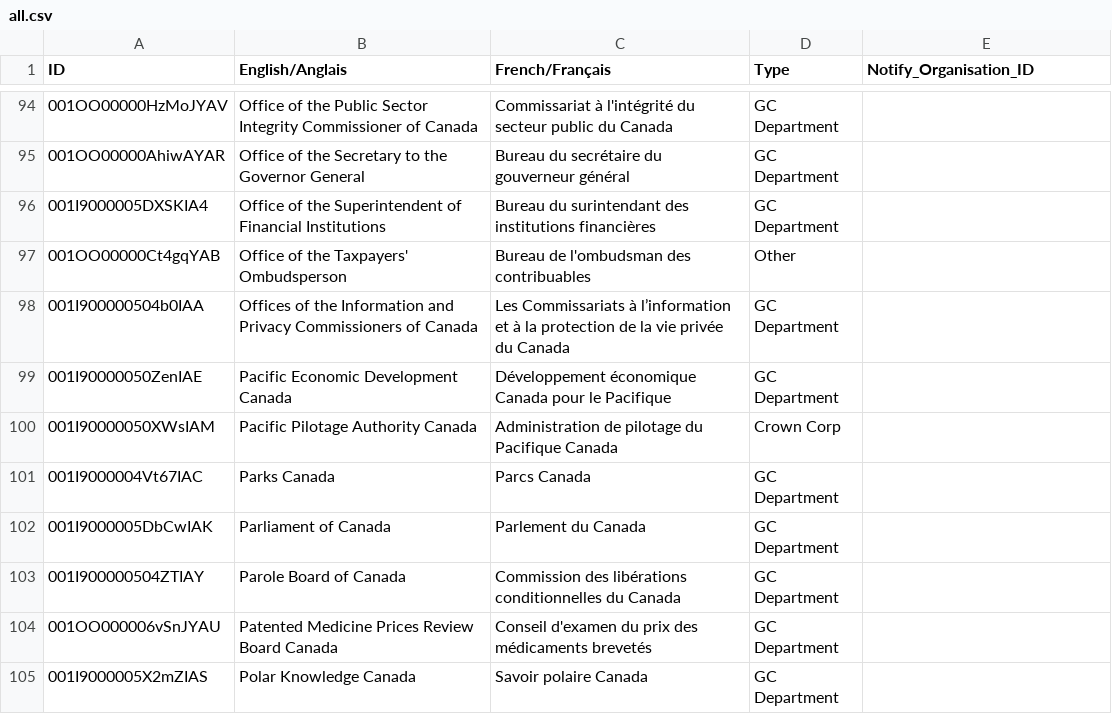
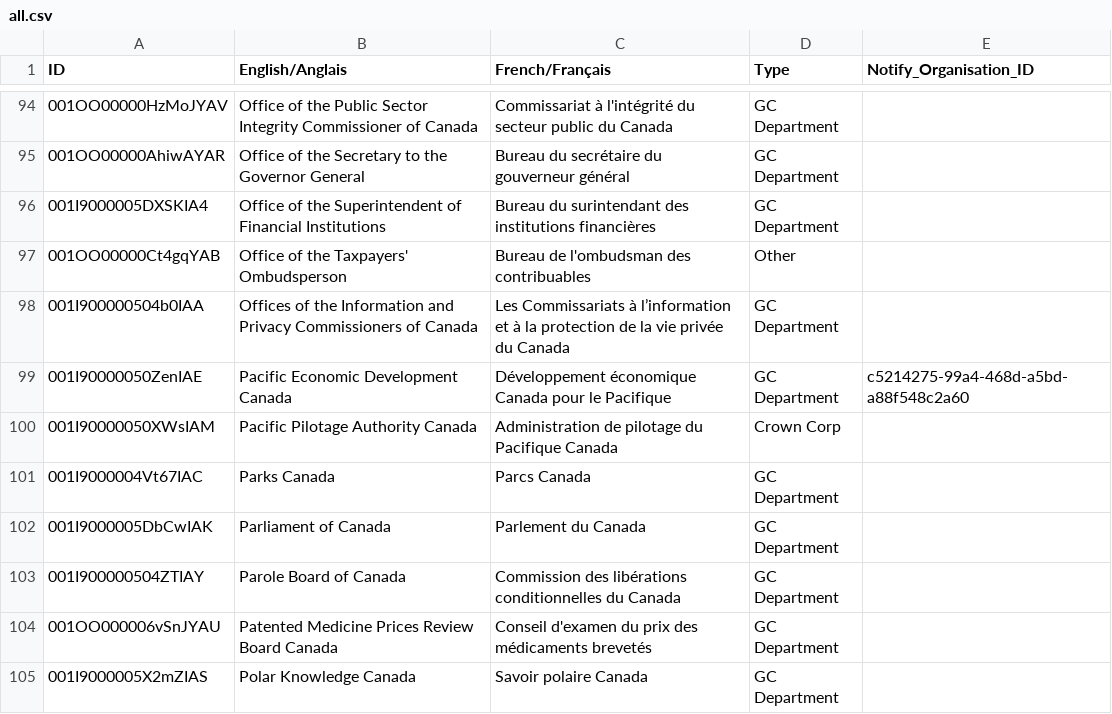
Before and after one commit to cds-snc/gc-organisations, a CSV file: data/all.csv, drawn as a sheet; only a part is shown, gaps mark what is left out.

```diff
--- a/data/all.csv
+++ b/data/all.csv
@@ -98,3 +98,3 @@ ID,English/Anglais,French/Français,Type,Notify_Organisation_ID
 001I900000504b0IAA,Offices of the Information and Privacy Commissioners of Canada,Les Commissariats à l’information et à la protection de la vie privée du Canada,GC Department,
-001I90000050ZenIAE,Pacific Economic Development Canada,Développement économique Canada pour le Pacifique,GC Department,
+001I90000050ZenIAE,Pacific Economic Development Canada,Développement économique Canada pour le Pacifique,GC Department,c5214275-99a4-468d-a5bd-a88f548c2a60
 001I90000050XWsIAM,Pacific Pilotage Authority Canada,Administration de pilotage du Pacifique Canada,Crown Corp,
```
Also changed, not shown: 1 other file.
